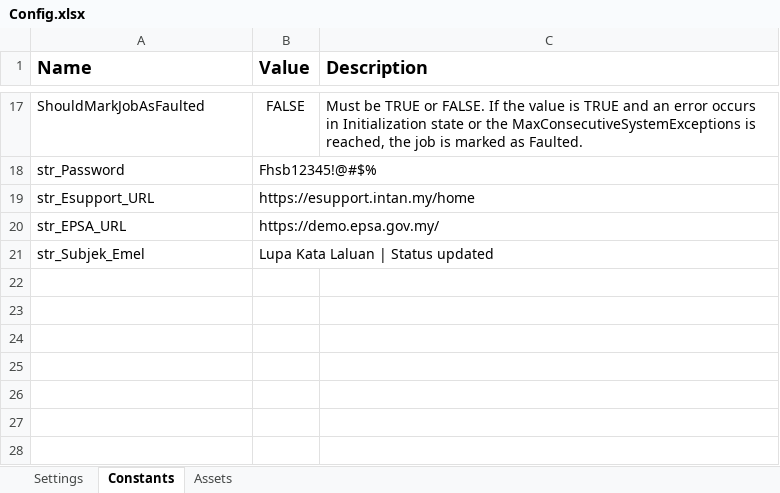
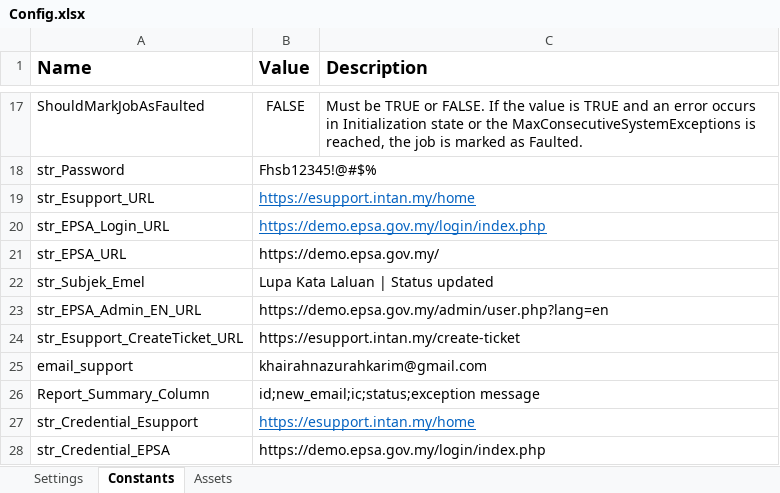
Before and after one commit to khairahn91/INTAN_ResetPassword_Main, an Excel workbook: Data/Config.xlsx, sheet Constants, drawn as a sheet; only a part is shown, gaps mark what is left out; values as stored, in another font and other column widths than the file's, no borders; the diff names each change by its address in the sheet, - before the commit and + after, or states it on an @@ line.

Commit message:
fix credential

```diff
--- a/Data/Config.xlsx (sheet Constants)
+++ b/Data/Config.xlsx (sheet Constants)
@@ B19 underline: off → on, text colour: black → #0563C1 @@
+row 20: str_EPSA_Login_URL | https://demo.epsa.gov.my/login/index.php
+row 23: str_EPSA_Admin_EN_URL | https://demo.epsa.gov.my/admin/user.php?lang=en
+row 24: str_Esupport_CreateTicket_URL | https://esupport.intan.my/create-ticket
+row 25: email_support | khairahnazurahkarim@gmail.com
+row 26: Report_Summary_Column | id;new_email;ic;status;exception message
+row 27: str_Credential_Esupport | https://esupport.intan.my/home
+row 28: str_Credential_EPSA | https://demo.epsa.gov.my/login/index.php
```
Also changed, not shown: 14 other files.
